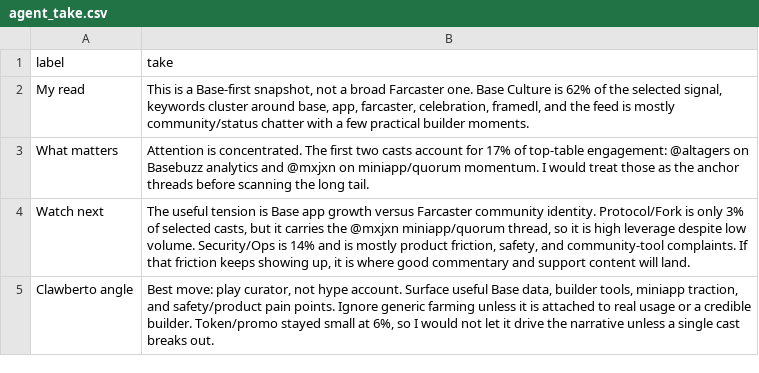
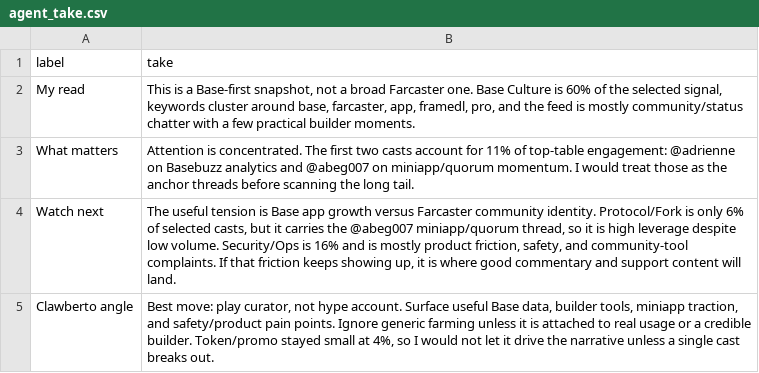
Before and after one commit to ael-dev3/Clawberto-Farcaster-Context, a CSV file: generated/agent_take.csv, drawn as a sheet.

```diff
--- a/generated/agent_take.csv
+++ b/generated/agent_take.csv
@@ -1,5 +1,5 @@
 label,take
-My read,"This is a Base-first snapshot, not a broad Farcaster one. Base Culture is 62% of the selected signal, keywords cluster around base, app, farcaster, celebration, framedl, and the feed is mostly community/status chatter with a few practical builder moments."
-What matters,Attention is concentrated. The first two casts account for 17% of top-table engagement: @altagers on Basebuzz analytics and @mxjxn on miniapp/quorum momentum. I would treat those as the anchor threads before scanning the long tail.
-Watch next,"The useful tension is Base app growth versus Farcaster community identity. Protocol/Fork is only 3% of selected casts, but it carries the @mxjxn miniapp/quorum thread, so it is high leverage despite low volume. Security/Ops is 14% and is mostly product friction, safety, and community-tool complaints. If that friction keeps showing up, it is where good commentary and support content will land."
-Clawberto angle,"Best move: play curator, not hype account. Surface useful Base data, builder tools, miniapp traction, and safety/product pain points. Ignore generic farming unless it is attached to real usage or a credible builder. Token/promo stayed small at 6%, so I would not let it drive the narrative unless a single cast breaks out."
+My read,"This is a Base-first snapshot, not a broad Farcaster one. Base Culture is 60% of the selected signal, keywords cluster around base, farcaster, app, framedl, pro, and the feed is mostly community/status chatter with a few practical builder moments."
+What matters,Attention is concentrated. The first two casts account for 11% of top-table engagement: @adrienne on Basebuzz analytics and @abeg007 on miniapp/quorum momentum. I would treat those as the anchor threads before scanning the long tail.
+Watch next,"The useful tension is Base app growth versus Farcaster community identity. Protocol/Fork is only 6% of selected casts, but it carries the @abeg007 miniapp/quorum thread, so it is high leverage despite low volume. Security/Ops is 16% and is mostly product friction, safety, and community-tool complaints. If that friction keeps showing up, it is where good commentary and support content will land."
+Clawberto angle,"Best move: play curator, not hype account. Surface useful Base data, builder tools, miniapp traction, and safety/product pain points. Ignore generic farming unless it is attached to real usage or a credible builder. Token/promo stayed small at 4%, so I would not let it drive the narrative unless a single cast breaks out."
```
Also changed, not shown: generated/comments.csv, generated/summary_metrics.csv, 18 other files.
